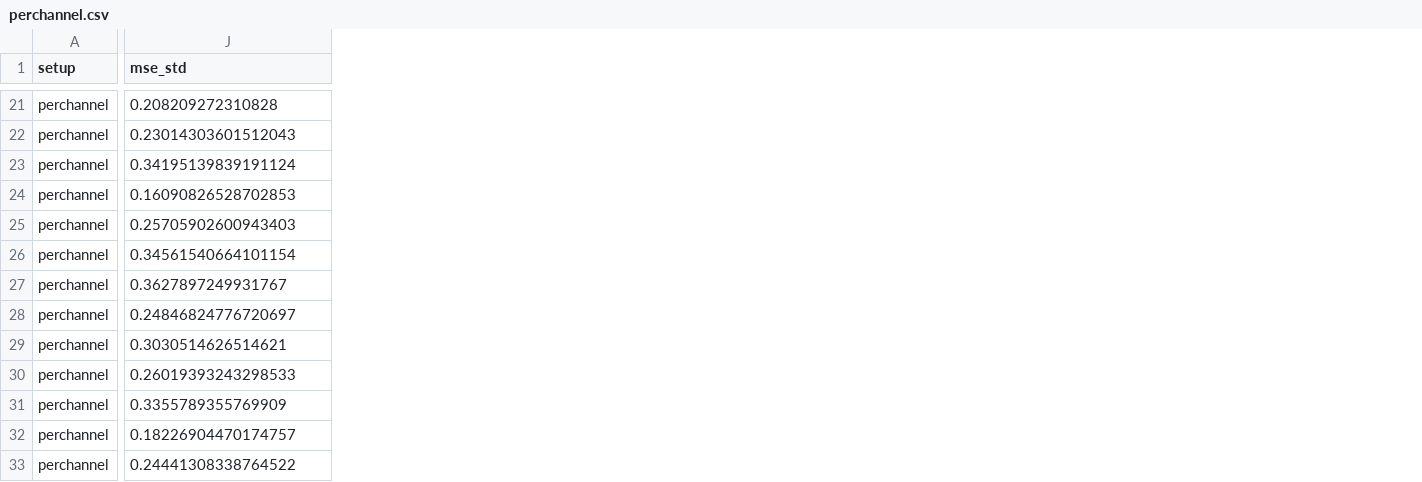
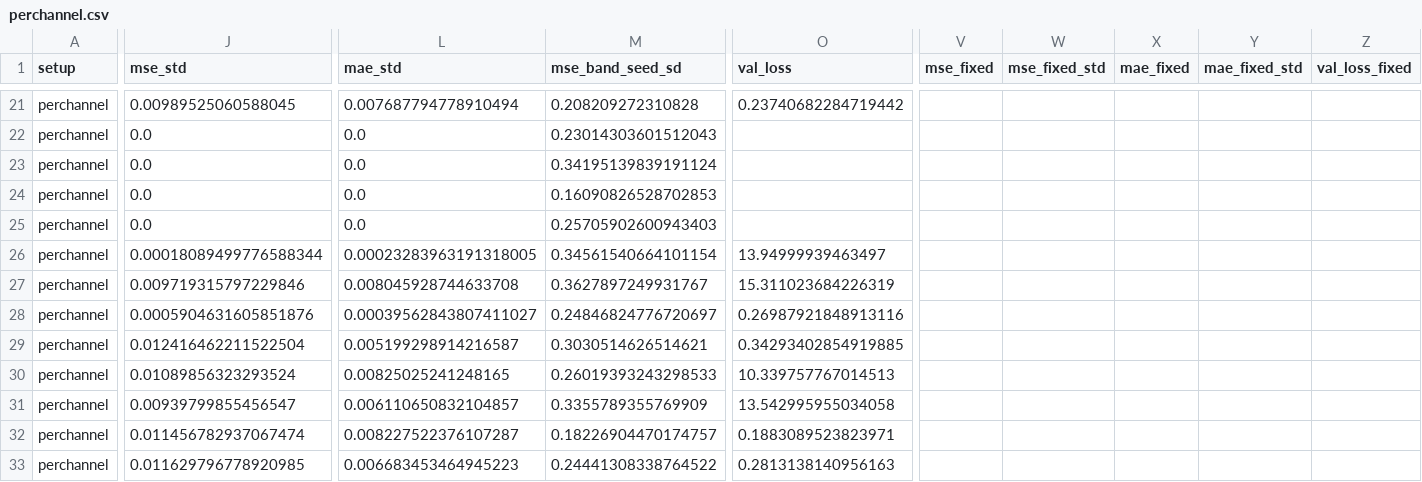
Before and after one commit to DanielChahine0/emforecaster-repo, a CSV file: results/tables/voip/csv/perchannel.csv, drawn as a sheet; only a part is shown, gaps mark what is left out; the diff covers the shown part only; the diff names each change by its address in the sheet, - before the commit and + after, or states it on an @@ line.

```diff
--- a/results/tables/voip/csv/perchannel.csv
+++ b/results/tables/voip/csv/perchannel.csv
+column L (mae_std), rows 21-33: 0.007687794778910494 | 0.0 | 0.0 | 0.0 | 0.0 | 0.00023283963191318005 | 0.008045928744633708 | 0.00039562843807411027 | 0.005199298914216587 | 0.00825025241248165 | 0.006110650832104857 | 0.008227522376107287 | 0.006683453464945223
+column M (mse_band_seed_sd), rows 21-33: 0.208209272310828 | 0.23014303601512043 | 0.34195139839191124 | 0.16090826528702853 | 0.25705902600943403 | 0.34561540664101154 | 0.3627897249931767 | 0.24846824776720697 | 0.3030514626514621 | 0.26019393243298533 | 0.3355789355769909 | 0.18226904470174757 | 0.24441308338764522
+column O (val_loss), rows 21-33: 0.23740682284719442 |  |  |  |  | 13.94999939463497 | 15.311023684226319 | 0.26987921848913116 | 0.34293402854919885 | 10.339757767014513 | 13.542995955034058 | 0.1883089523823971 | 0.2813138140956163
+column V (mse_fixed), empty
+column W (mse_fixed_std), empty
+column X (mae_fixed), empty
+column Y (mae_fixed_std), empty
+column Z (val_loss_fixed), empty
-J21 (mse_std): 0.208209272310828
+J21 (mse_std): 0.00989525060588045
-J22 (mse_std): 0.23014303601512043
+J22 (mse_std): 0.0
-J23 (mse_std): 0.34195139839191124
+J23 (mse_std): 0.0
-J24 (mse_std): 0.16090826528702853
+J24 (mse_std): 0.0
-J25 (mse_std): 0.25705902600943403
+J25 (mse_std): 0.0
-J26 (mse_std): 0.34561540664101154
+J26 (mse_std): 0.00018089499776588344
-J27 (mse_std): 0.3627897249931767
+J27 (mse_std): 0.009719315797229846
-J28 (mse_std): 0.24846824776720697
+J28 (mse_std): 0.0005904631605851876
-J29 (mse_std): 0.3030514626514621
+J29 (mse_std): 0.012416462211522504
-J30 (mse_std): 0.26019393243298533
+J30 (mse_std): 0.01089856323293524
-J31 (mse_std): 0.3355789355769909
+J31 (mse_std): 0.00939799855456547
-J32 (mse_std): 0.18226904470174757
+J32 (mse_std): 0.011456782937067474
-J33 (mse_std): 0.24441308338764522
+J33 (mse_std): 0.011629796778920985
```
Also changed, not shown: 8 added columns and 20 edited cells elsewhere in this file, results/tables/csv/multivariate.csv, results/tables/csv/perchannel.csv, 26 other files.
